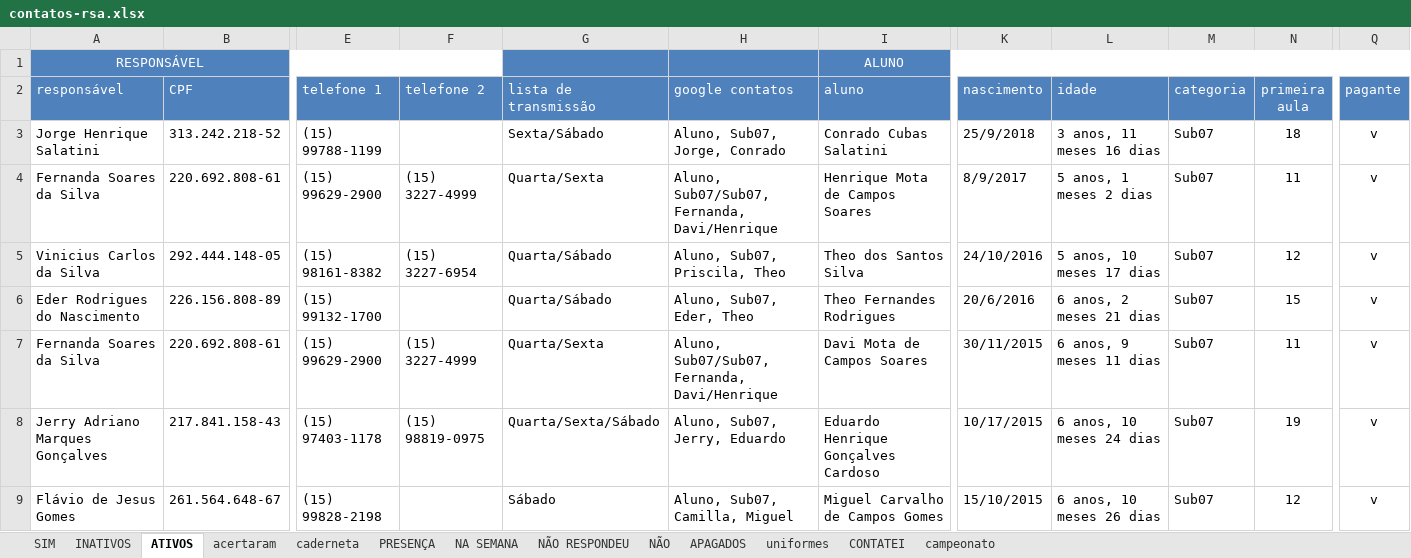
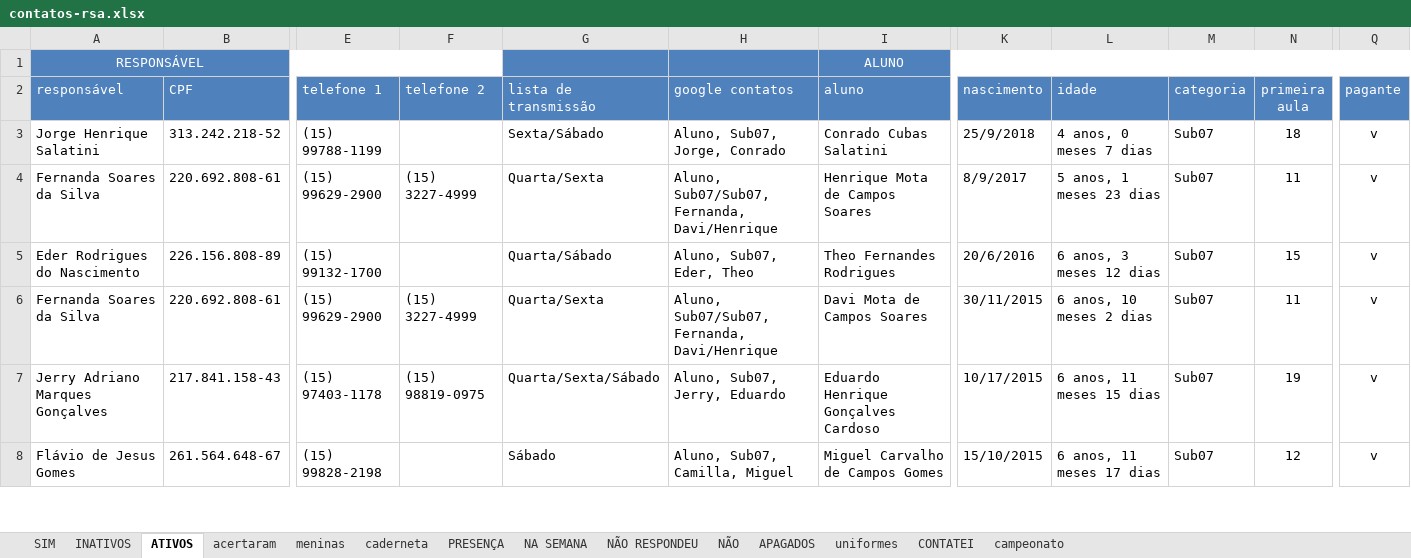
Before and after one commit to paivadaniel/contatos-rsa, an Excel workbook: contatos-rsa.xlsx, sheet ATIVOS, drawn as a sheet; only a part is shown, gaps mark what is left out; values as stored, in another font and other column widths than the file's, no borders; removed rows and columns are numbered as before the commit, all else as after; rows hold the shown columns only; the diff covers the shown part only; the diff names each change by its address in the sheet, - before the commit and + after, or states it on an @@ line.

```diff
--- a/contatos-rsa.xlsx (sheet ATIVOS)
+++ b/contatos-rsa.xlsx (sheet ATIVOS)
+sheet tab: meninas
-L3 (idade): 3 anos, 11 meses 16 dias
+L3 (idade): 4 anos, 0 meses 7 dias
-L4 (idade): 5 anos, 1 meses 2 dias
+L4 (idade): 5 anos, 1 meses 23 dias
-row 5: Vinicius Carlos da Silva | 292.444.148-05 | (15) 98161-8382 | (15) 3227-6954 | Quarta/Sábado | Aluno, Sub07, Priscila, Theo | Theo dos Santos Silva | 24/10/2016 | 5 anos, 10 meses 17 dias | Sub07 | 12 | v
-L5 (idade): 6 anos, 2 meses 21 dias
+L5 (idade): 6 anos, 3 meses 12 dias
-L6 (idade): 6 anos, 9 meses 11 dias
+L6 (idade): 6 anos, 10 meses 2 dias
-L7 (idade): 6 anos, 10 meses 24 dias
+L7 (idade): 6 anos, 11 meses 15 dias
-L8 (idade): 6 anos, 10 meses 26 dias
+L8 (idade): 6 anos, 11 meses 17 dias
```
Also changed, not shown: 1 added row, 2 removed rows and 39 edited cells elsewhere in this sheet, sheet acertaram, sheet INATIVOS, sheet caderneta, hidden cells.
